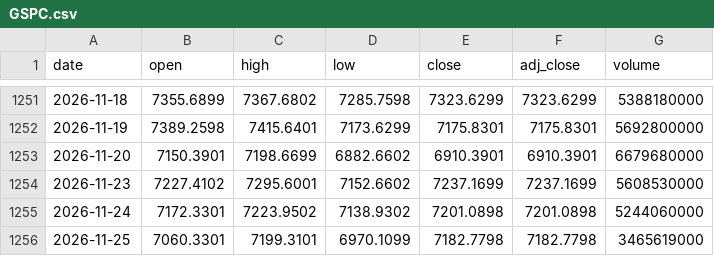
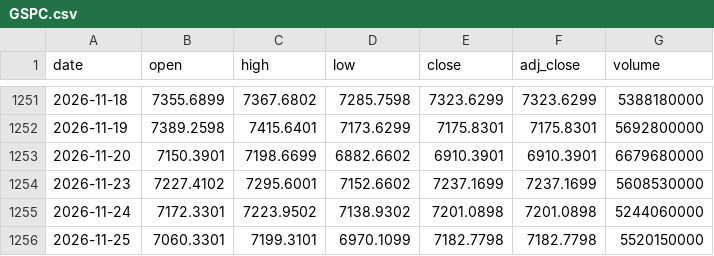
Before and after one commit to NikolaBreznjak/backtest-lab, a CSV file: data/prices/GSPC.csv, drawn as a sheet; only a part is shown, gaps mark what is left out.

```diff
--- a/data/prices/GSPC.csv
+++ b/data/prices/GSPC.csv
@@ -1255,2 +1255,2 @@ date,open,high,low,close,adj_close,volume
 2026-11-24,7172.3301,7223.9502,7138.9302,7201.0898,7201.0898,5244060000
-2026-11-25,7060.3301,7199.3101,6970.1099,7182.7798,7182.7798,3465619000
+2026-11-25,7060.3301,7199.3101,6970.1099,7182.7798,7182.7798,5520150000
```
Also changed, not shown: data/prices/AAPL.csv, data/prices/MSFT.csv, 16 other files.
